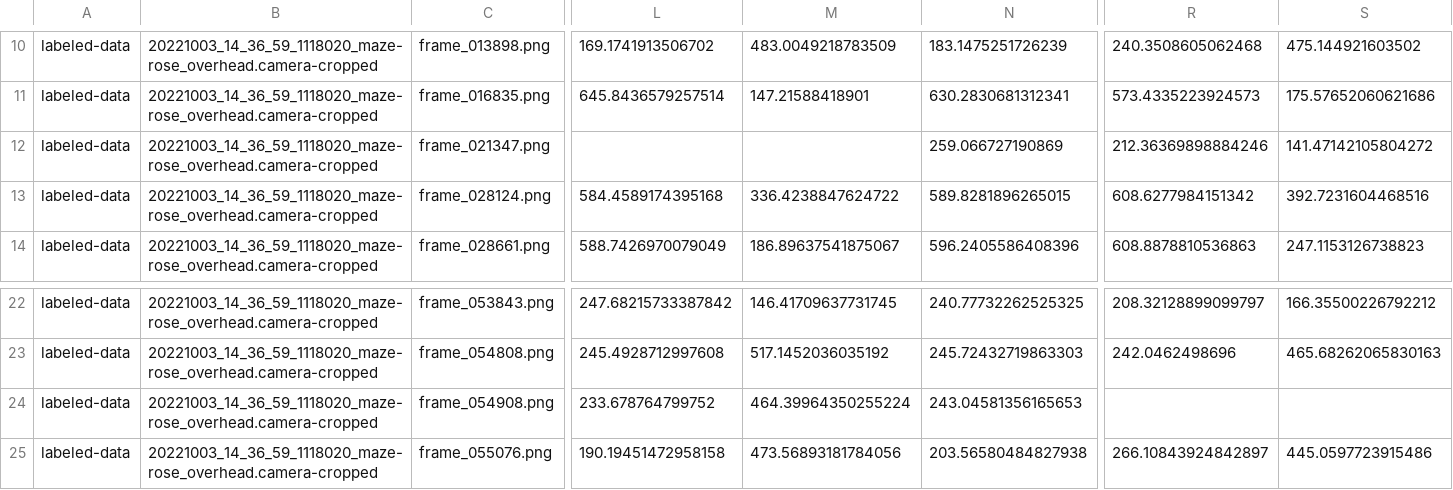
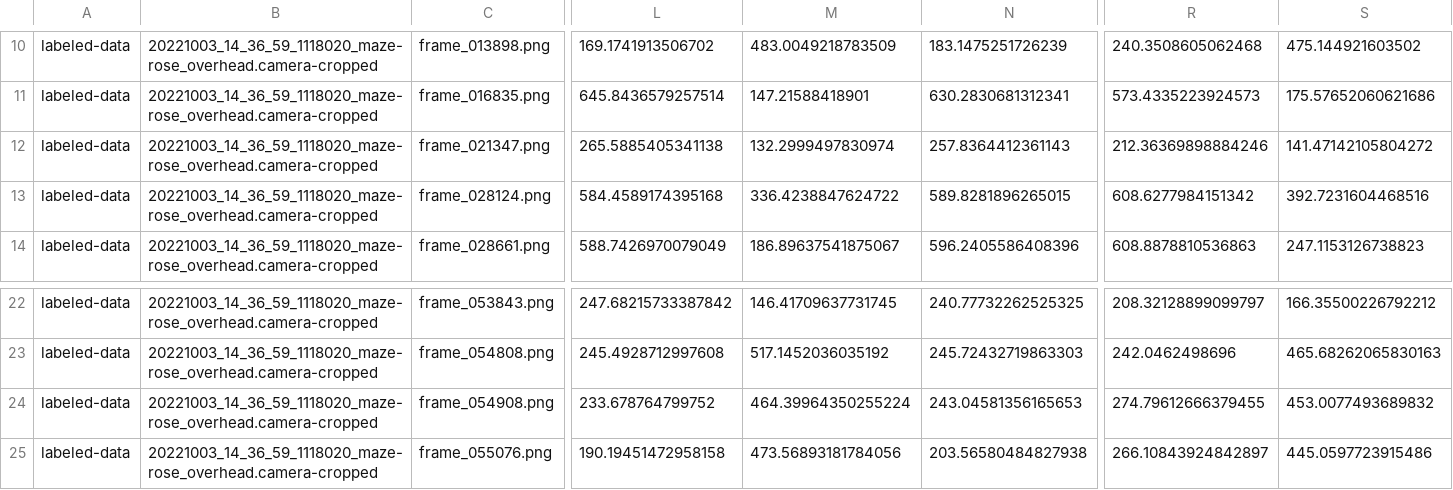
Before and after one commit to chaplinta/hm2p, a CSV file: sourcedata/trackers/dlc/hm2p-retrain-tristan-2026-03-20/labeled-data/20221003_14_36_59_1118020_maze-rose_overhead.camera-cropped/CollectedData_tristan.csv, drawn as a sheet; only a part is shown, gaps mark what is left out; the diff names each change by its address in the sheet, - before the commit and + after, or states it on an @@ line.

Commit message:
Auto-save labels: 20221003_14_36_59_1118020_maze-rose_overhead.camer

```diff
--- a/sourcedata/trackers/dlc/hm2p-retrain-tristan-2026-03-20/labeled-data/20221003_14_36_59_1118020_maze-rose_overhead.camera-cropped/CollectedData_tristan.csv
+++ b/sourcedata/trackers/dlc/hm2p-retrain-tristan-2026-03-20/labeled-data/20221003_14_36_59_1118020_maze-rose_overhead.camera-cropped/CollectedData_tristan.csv
-L12: (empty)
+L12: 265.5885405341138
-M12: (empty)
+M12: 132.2999497830974
-N12: 259.066727190869
+N12: 257.8364412361143
-R24: (empty)
+R24: 274.79612666379455
-S24: (empty)
+S24: 453.0077493689832
```
Also changed, not shown: 1 other file.
